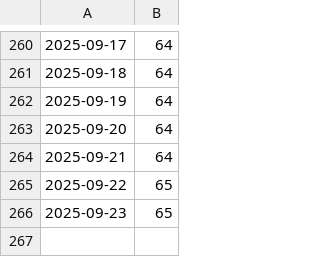
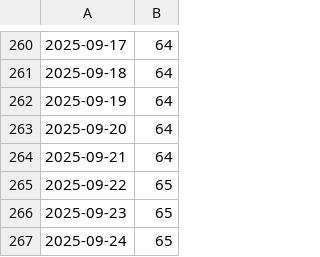
Before and after one commit to MaciejGad/training-goals, a CSV file: 2k25.csv, drawn as a sheet; only a part is shown, gaps mark what is left out; the diff names each change by its address in the sheet, - before the commit and + after, or states it on an @@ line.

```diff
--- a/2k25.csv
+++ b/2k25.csv
+row 267: 2025-09-24 | 65
```
Also changed, not shown: 2 other files.
